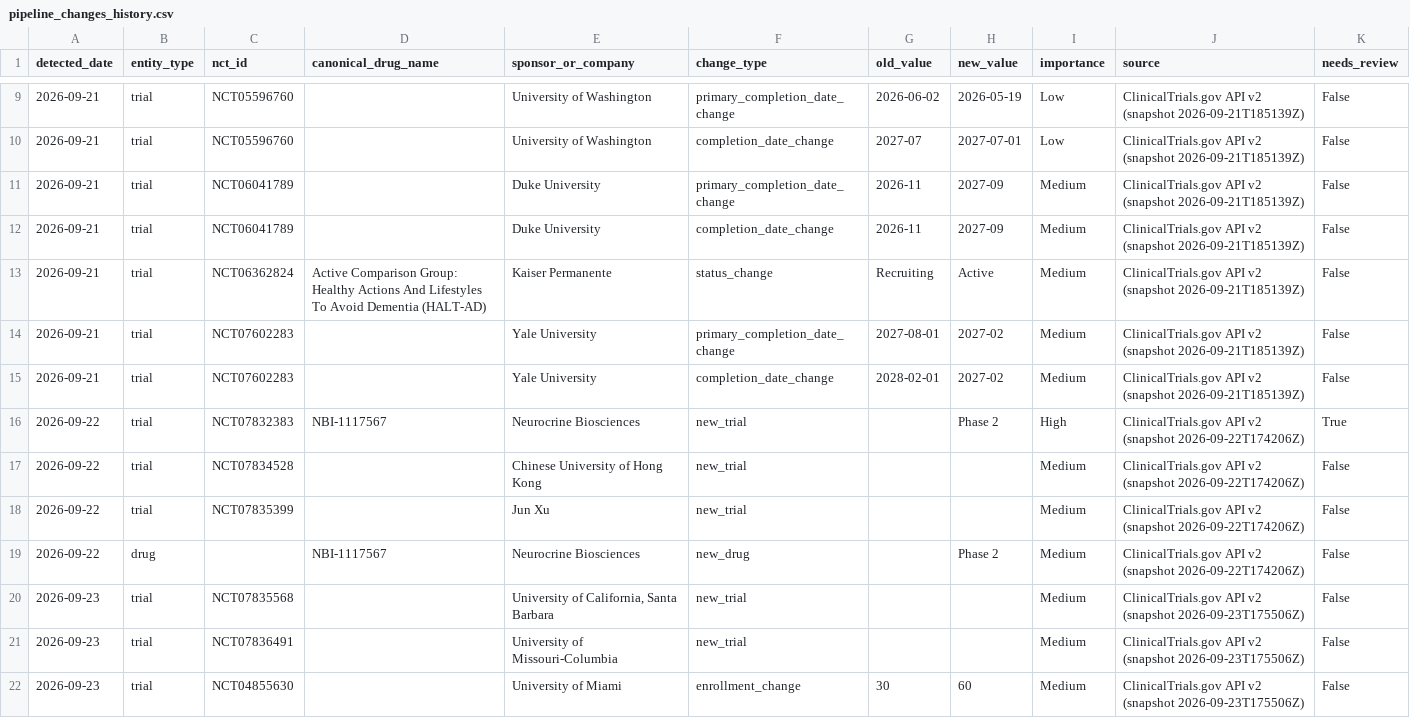
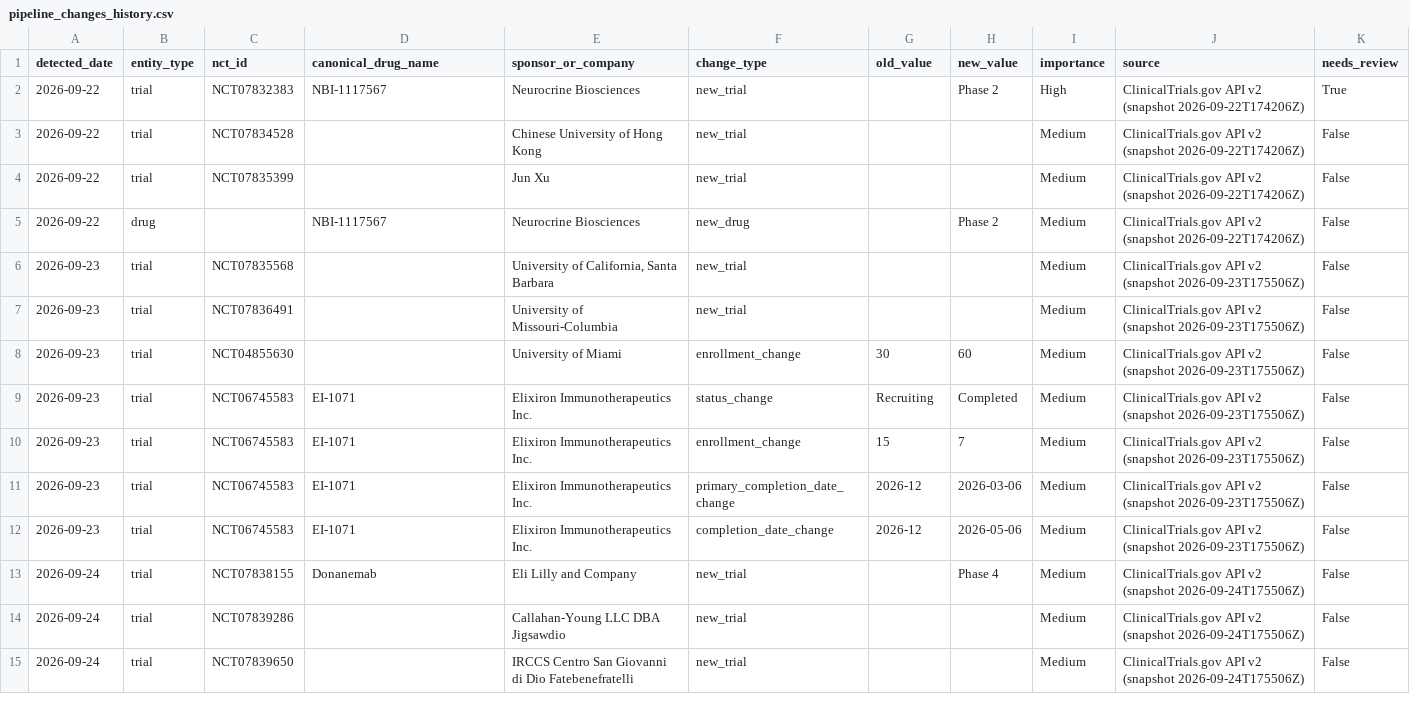
Before and after one commit to juniparkk/AriBio-Clinical-Trial-Pipeline, a CSV file: outputs/pipeline_changes_history.csv, drawn as a sheet; only a part is shown, gaps mark what is left out; the shorter side is filled out with more unchanged rows; removed rows and columns are numbered as before the commit, all else as after; the diff covers the shown part only; the diff names each change by its address in the sheet, - before the commit and + after, or states it on an @@ line.

```diff
--- a/outputs/pipeline_changes_history.csv
+++ b/outputs/pipeline_changes_history.csv
-row 9: 2026-09-21 | trial | NCT05596760 |  | University of Washington | primary_completion_date_change | 2026-06-02 | 2026-05-19 | Low | ClinicalTrials.gov API v2 (snapshot 2026-09-21T185139Z) | False
-row 10: 2026-09-21 | trial | NCT05596760 |  | University of Washington | completion_date_change | 2027-07 | 2027-07-01 | Low | ClinicalTrials.gov API v2 (snapshot 2026-09-21T185139Z) | False
-row 11: 2026-09-21 | trial | NCT06041789 |  | Duke University | primary_completion_date_change | 2026-11 | 2027-09 | Medium | ClinicalTrials.gov API v2 (snapshot 2026-09-21T185139Z) | False
-row 12: 2026-09-21 | trial | NCT06041789 |  | Duke University | completion_date_change | 2026-11 | 2027-09 | Medium | ClinicalTrials.gov API v2 (snapshot 2026-09-21T185139Z) | False
-row 13: 2026-09-21 | trial | NCT06362824 | Active Comparison Group: Healthy Actions And Lifestyles To Avoid Dementia (HALT-AD) | Kaiser Permanente | status_change | Recruiting | Active | Medium | ClinicalTrials.gov API v2 (snapshot 2026-09-21T185139Z) | False
-row 14: 2026-09-21 | trial | NCT07602283 |  | Yale University | primary_completion_date_change | 2027-08-01 | 2027-02 | Medium | ClinicalTrials.gov API v2 (snapshot 2026-09-21T185139Z) | False
-row 15: 2026-09-21 | trial | NCT07602283 |  | Yale University | completion_date_change | 2028-02-01 | 2027-02 | Medium | ClinicalTrials.gov API v2 (snapshot 2026-09-21T185139Z) | False
```
Also changed, not shown: 5 added rows, 7 removed rows and 1 edited cell elsewhere in this file, outputs/classification_conflicts.csv, outputs/classification_gap_audit.csv, 8 other files.
